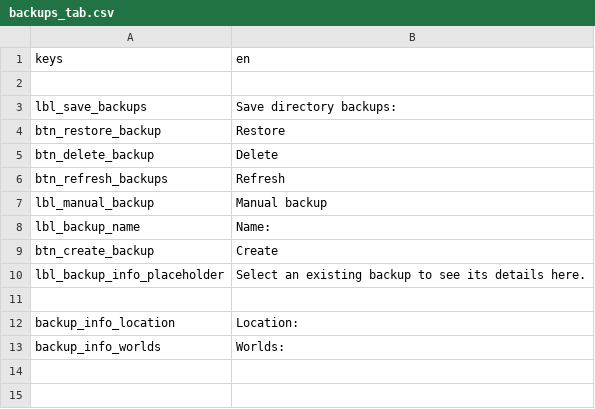
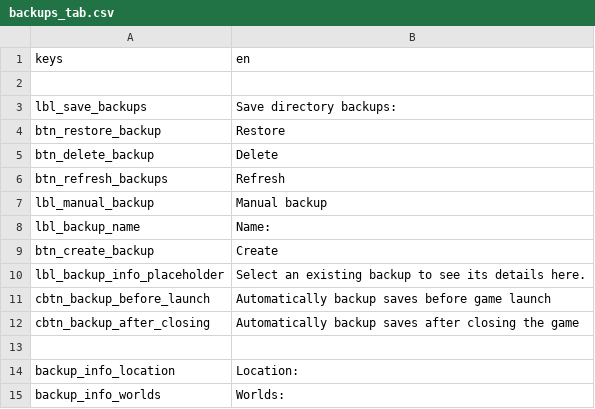
Before and after one commit to CrimsonCrossBunker/Catapult, a CSV file: text/en/backups_tab.csv, drawn as a sheet; the diff names each change by its address in the sheet, - before the commit and + after, or states it on an @@ line.

Commit message:
Added backups after closing

```diff
--- a/text/en/backups_tab.csv
+++ b/text/en/backups_tab.csv
+row 11: cbtn_backup_before_launch | Automatically backup saves before game launch
+row 12: cbtn_backup_after_closing | Automatically backup saves after closing the game
```
Also changed, not shown: 4 other files.
